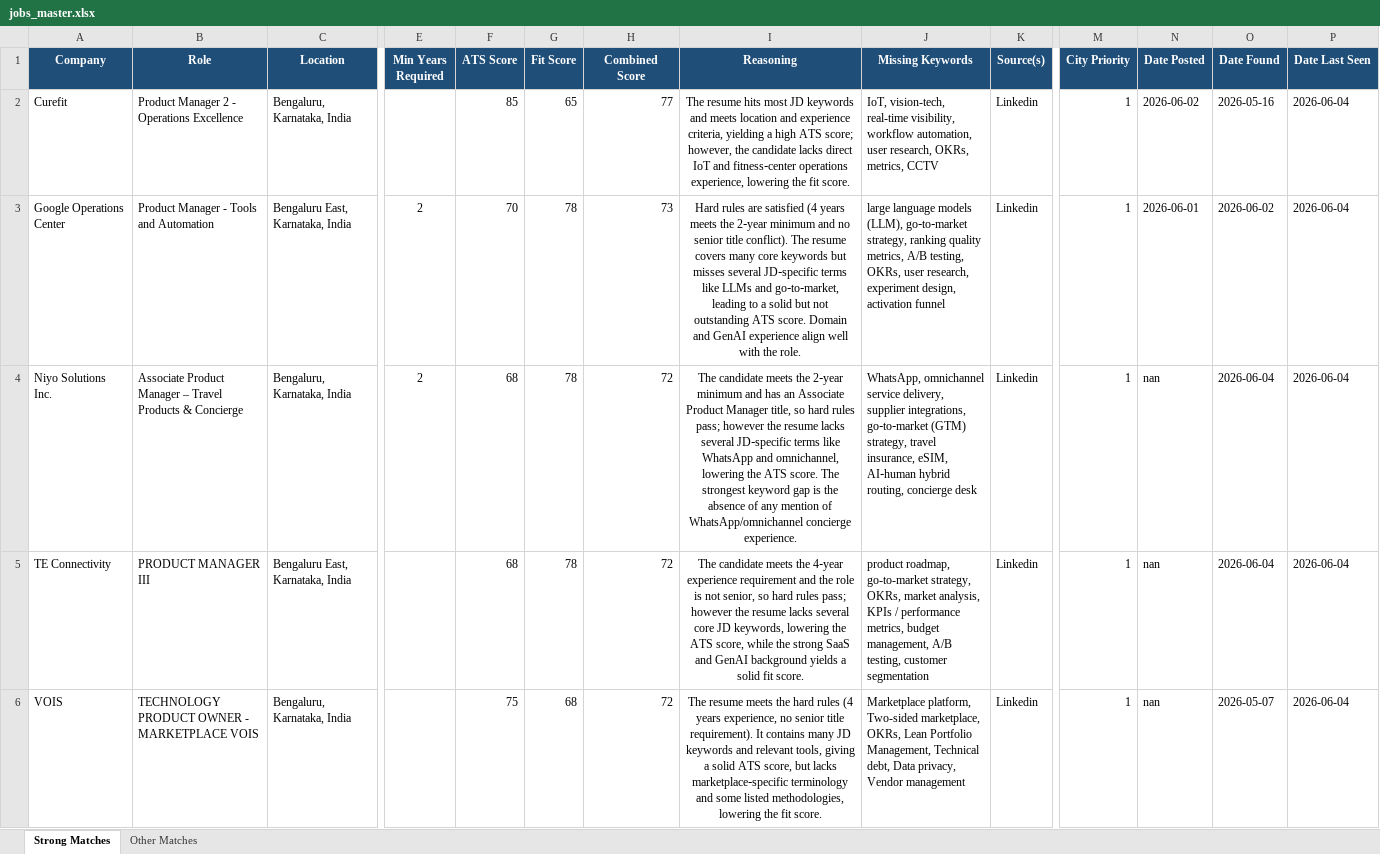
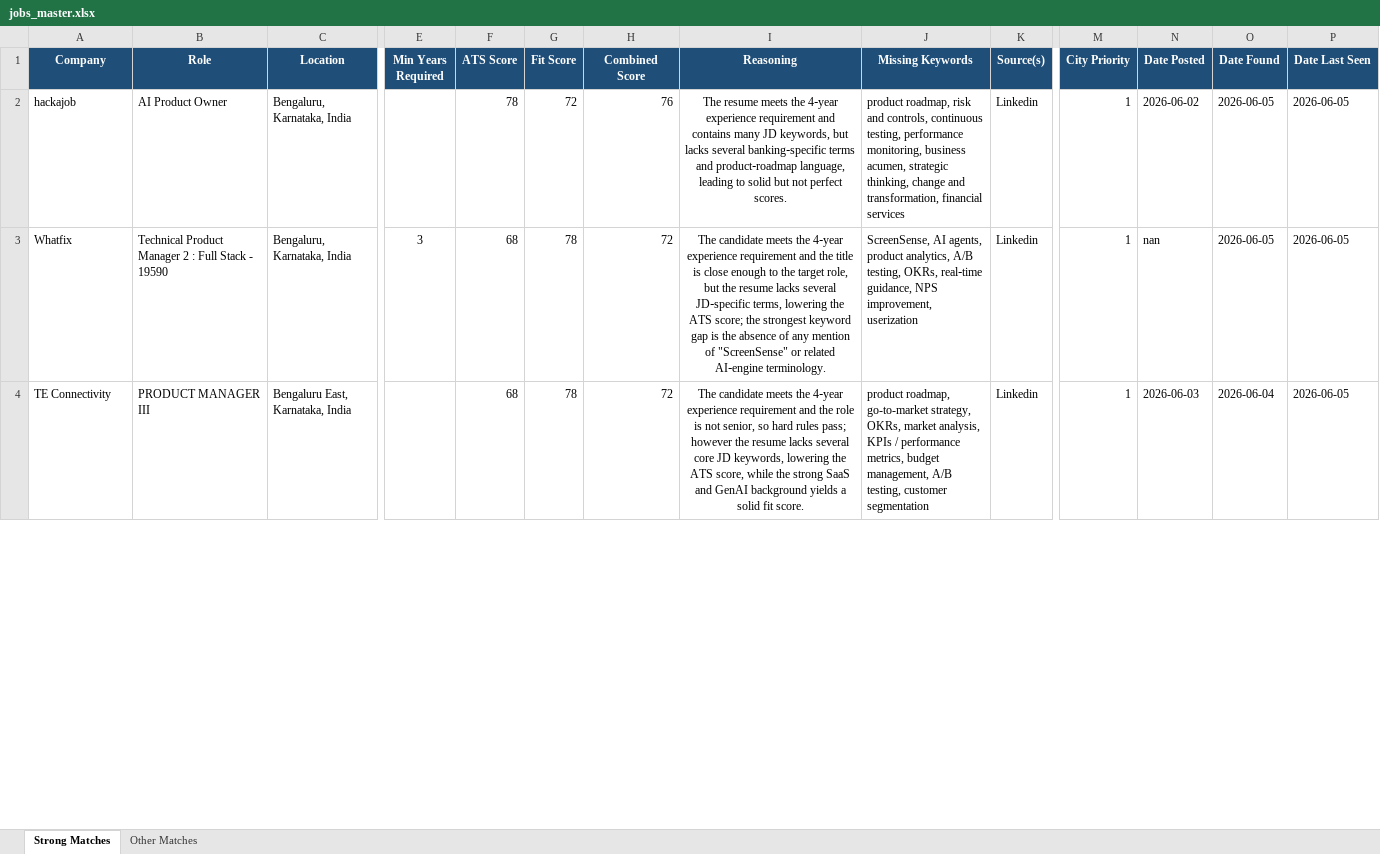
Before and after one commit to anirbanp19/Job-Tracker, an Excel workbook: output/jobs_master.xlsx, sheet Strong Matches, drawn as a sheet; only a part is shown, gaps mark what is left out; values as stored, in another font and other column widths than the file's, no borders; removed rows and columns are numbered as before the commit, all else as after; rows hold the shown columns only; the diff covers the shown part only; the diff names each change by its address in the sheet, - before the commit and + after, or states it on an @@ line.

```diff
--- a/output/jobs_master.xlsx (sheet Strong Matches)
+++ b/output/jobs_master.xlsx (sheet Strong Matches)
-A2 (Company): Curefit
+A2 (Company): hackajob
-B2 (Role): Product Manager 2 - Operations Excellence
+B2 (Role): AI Product Owner
-F2 (ATS Score): 85
+F2 (ATS Score): 78
-G2 (Fit Score): 65
+G2 (Fit Score): 72
-H2 (Combined Score): 77
+H2 (Combined Score): 76
-I2 (Reasoning): The resume hits most JD keywords and meets location and experience criteria, yielding a high ATS score; however, the candidate lacks direct IoT and fitness‑center operations experience, lowering the fit score.
+I2 (Reasoning): The resume meets the 4‑year experience requirement and contains many JD keywords, but lacks several banking‑specific terms and product‑roadmap language, leading to solid but not perfect scores.
-J2 (Missing Keywords): IoT, vision-tech, real-time visibility, workflow automation, user research, OKRs, metrics, CCTV
+J2 (Missing Keywords): product roadmap, risk and controls, continuous testing, performance monitoring, business acumen, strategic thinking, change and transformation, financial services
-O2 (Date Found): 2026-05-16
+O2 (Date Found): 2026-06-05
-P2 (Date Last Seen): 2026-06-04
+P2 (Date Last Seen): 2026-06-05
-row 3: Google Operations Center | Product Manager - Tools and Automation | Bengaluru East, Karnataka, India | 2 | 70 | 78 | 73 | Hard rules are satisfied (4 years meets the 2‑year minimum and no senior title conflict). The resume covers many core keywords but misses several JD‑specific terms like LLMs and go‑to‑market, leading to a solid but not outstanding ATS score. Domain and GenAI experience align well with the role. | large language models (LLM), go‑to‑market strategy, ranking quality metrics, A/B testing, OKRs, user research, experiment design, activation funnel | Linkedin | 1 | 2026-06-01 | 2026-06-02 | 2026-06-04
-A3 (Company): Niyo Solutions Inc.
+A3 (Company): Whatfix
-B3 (Role): Associate Product Manager – Travel Products & Concierge
+B3 (Role): Technical Product Manager 2 : Full Stack - 19590
-E3 (Min Years Required): 2
+E3 (Min Years Required): 3
-I3 (Reasoning): …meets the 2‑year minimum and has an Associate Product Manager title, so hard rules pass; however the resume lacks several JD‑specific terms like WhatsApp and omnichannel, lowering the ATS score. The strongest keyword gap is the absence of any mention of WhatsApp/omnichannel concierge experience.
+I3 (Reasoning): …meets the 4‑year experience requirement and the title is close enough to the target role, but the resume lacks several JD‑specific terms, lowering the ATS score; the strongest keyword gap is the absence of any mention of "ScreenSense" or related AI‑engine terminology.
-J3 (Missing Keywords): WhatsApp, omnichannel service delivery, supplier integrations, go‑to‑market (GTM) strategy, travel insurance, eSIM, AI‑human hybrid routing, concierge desk
+J3 (Missing Keywords): ScreenSense, AI agents, product analytics, A/B testing, OKRs, real‑time guidance, NPS improvement, userization
-O3 (Date Found): 2026-06-04
+O3 (Date Found): 2026-06-05
-P3:P4 (Date Last Seen): 2026-06-04
+P3:P4 (Date Last Seen): 2026-06-05
-N4 (Date Posted): nan
+N4 (Date Posted): 2026-06-03
-row 6: VOIS | TECHNOLOGY PRODUCT OWNER - MARKETPLACE VOIS | Bengaluru, Karnataka, India |  | 75 | 68 | 72 | The resume meets the hard rules (4 years experience, no senior title requirement). It contains many JD keywords and relevant tools, giving a solid ATS score, but lacks marketplace‑specific terminology and some listed methodologies, lowering the fit score. | Marketplace platform, Two-sided marketplace, OKRs, Lean Portfolio Management, Technical debt, Data privacy, Vendor management | Linkedin | 1 | nan | 2026-05-07 | 2026-06-04
```
Also changed, not shown: 10 added rows, 7 removed rows and 18 edited cells elsewhere in this sheet, sheet Other Matches, 1 other file.
